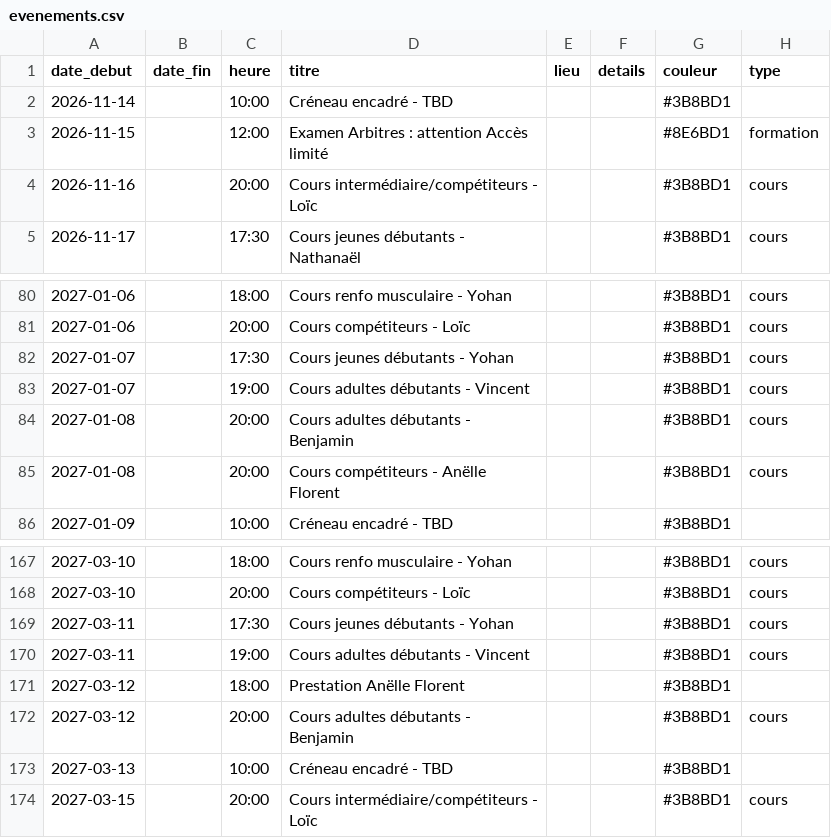
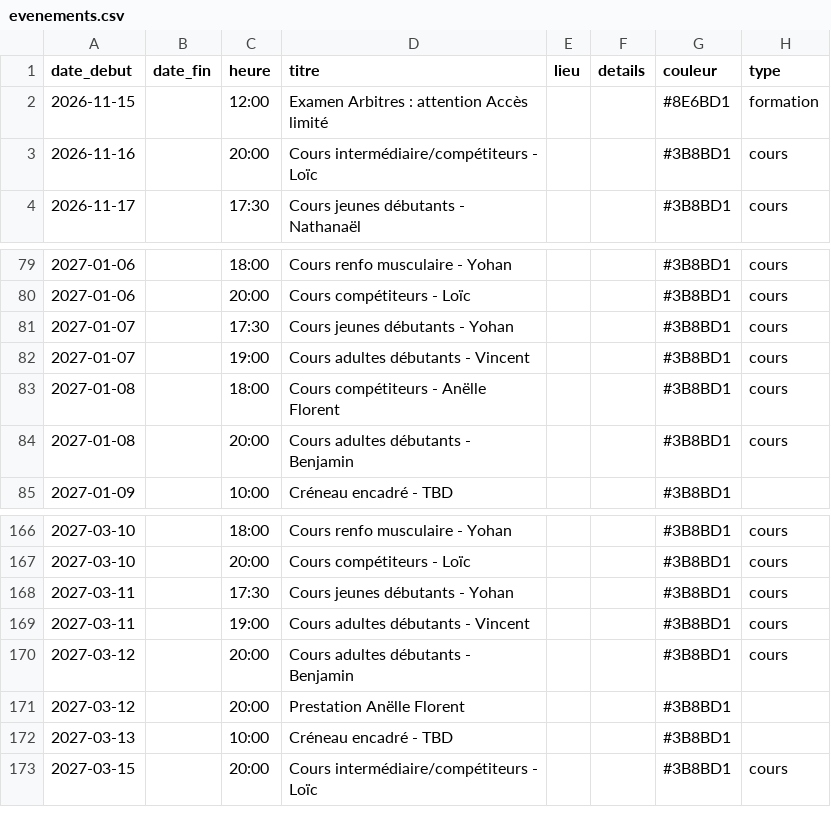
Before and after one commit to archersdelerdre/affichage-club, a CSV file: data/evenements.csv, drawn as a sheet; only a part is shown, gaps mark what is left out.

```diff
--- a/data/evenements.csv
+++ b/data/evenements.csv
@@ -1,3 +1,2 @@
 date_debut,date_fin,heure,titre,lieu,details,couleur,type
-2026-11-14,,10:00,Créneau encadré - TBD,,,#3B8BD1,
 2026-11-15,,12:00,Examen Arbitres : attention Accès limité,,,#8E6BD1,formation
@@ -83,4 +82,4 @@ date_debut,date_fin,heure,titre,lieu,details,couleur,type
 2027-01-07,,19:00,Cours adultes débutants - Vincent,,,#3B8BD1,cours
+2027-01-08,,18:00,Cours compétiteurs - Anëlle Florent,,,#3B8BD1,cours
 2027-01-08,,20:00,Cours adultes débutants - Benjamin,,,#3B8BD1,cours
-2027-01-08,,20:00,Cours compétiteurs - Anëlle Florent,,,#3B8BD1,cours
 2027-01-09,,10:00,Créneau encadré - TBD,,,#3B8BD1,
@@ -170,4 +169,4 @@ date_debut,date_fin,heure,titre,lieu,details,couleur,type
 2027-03-11,,19:00,Cours adultes débutants - Vincent,,,#3B8BD1,cours
-2027-03-12,,18:00,Prestation Anëlle Florent,,,#3B8BD1,
 2027-03-12,,20:00,Cours adultes débutants - Benjamin,,,#3B8BD1,cours
+2027-03-12,,20:00,Prestation Anëlle Florent,,,#3B8BD1,
 2027-03-13,,10:00,Créneau encadré - TBD,,,#3B8BD1,
```
